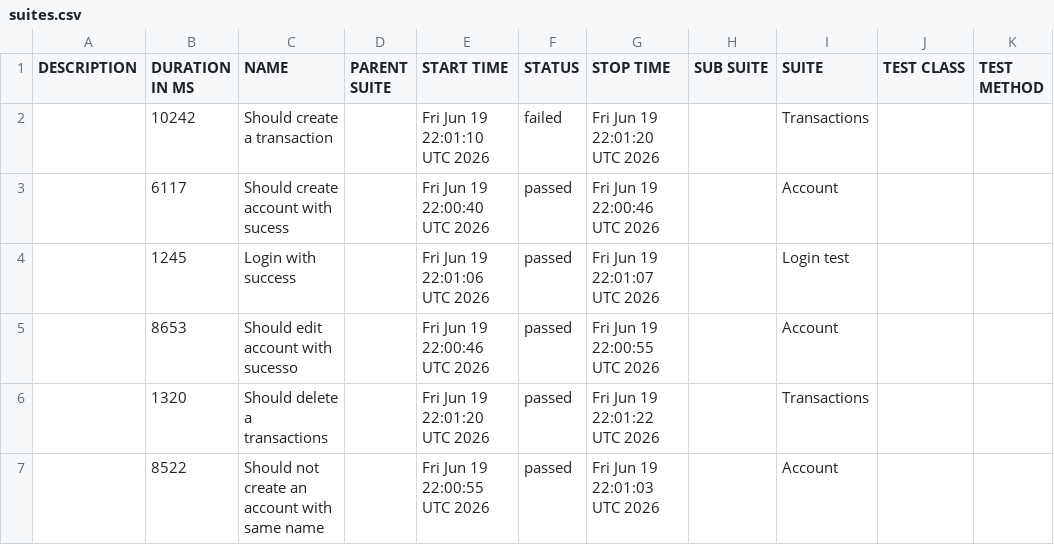
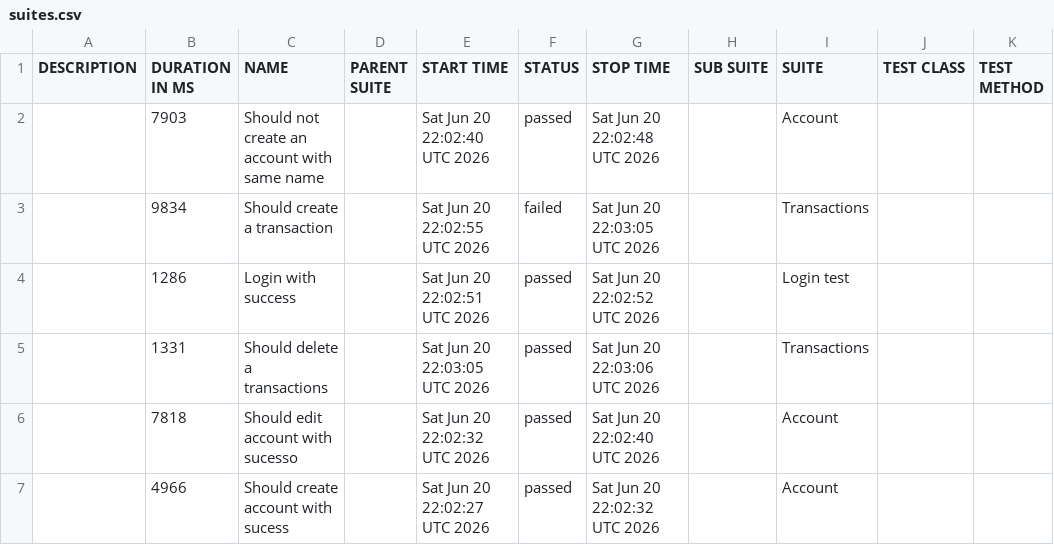
Before and after one commit to JosinaldoGJunior/cypress-automation-web, a CSV file: data/suites.csv, drawn as a sheet.

```diff
--- a/data/suites.csv
+++ b/data/suites.csv
@@ -1,7 +1,7 @@
 "DESCRIPTION","DURATION IN MS","NAME","PARENT SUITE","START TIME","STATUS","STOP TIME","SUB SUITE","SUITE","TEST CLASS","TEST METHOD"
-"","10242","Should create a transaction","","Fri Jun 19 22:01:10 UTC 2026","failed","Fri Jun 19 22:01:20 UTC 2026","","Transactions","",""
-"","6117","Should create account with sucess","","Fri Jun 19 22:00:40 UTC 2026","passed","Fri Jun 19 22:00:46 UTC 2026","","Account","",""
-"","1245","Login with success","","Fri Jun 19 22:01:06 UTC 2026","passed","Fri Jun 19 22:01:07 UTC 2026","","Login test","",""
-"","8653","Should edit account with sucesso","","Fri Jun 19 22:00:46 UTC 2026","passed","Fri Jun 19 22:00:55 UTC 2026","","Account","",""
-"","1320","Should delete a transactions","","Fri Jun 19 22:01:20 UTC 2026","passed","Fri Jun 19 22:01:22 UTC 2026","","Transactions","",""
-"","8522","Should not create an account with same name","","Fri Jun 19 22:00:55 UTC 2026","passed","Fri Jun 19 22:01:03 UTC 2026","","Account","",""
+"","7903","Should not create an account with same name","","Sat Jun 20 22:02:40 UTC 2026","passed","Sat Jun 20 22:02:48 UTC 2026","","Account","",""
+"","9834","Should create a transaction","","Sat Jun 20 22:02:55 UTC 2026","failed","Sat Jun 20 22:03:05 UTC 2026","","Transactions","",""
+"","1286","Login with success","","Sat Jun 20 22:02:51 UTC 2026","passed","Sat Jun 20 22:02:52 UTC 2026","","Login test","",""
+"","1331","Should delete a transactions","","Sat Jun 20 22:03:05 UTC 2026","passed","Sat Jun 20 22:03:06 UTC 2026","","Transactions","",""
+"","7818","Should edit account with sucesso","","Sat Jun 20 22:02:32 UTC 2026","passed","Sat Jun 20 22:02:40 UTC 2026","","Account","",""
+"","4966","Should create account with sucess","","Sat Jun 20 22:02:27 UTC 2026","passed","Sat Jun 20 22:02:32 UTC 2026","","Account","",""
```
Also changed, not shown: 31 other files.
